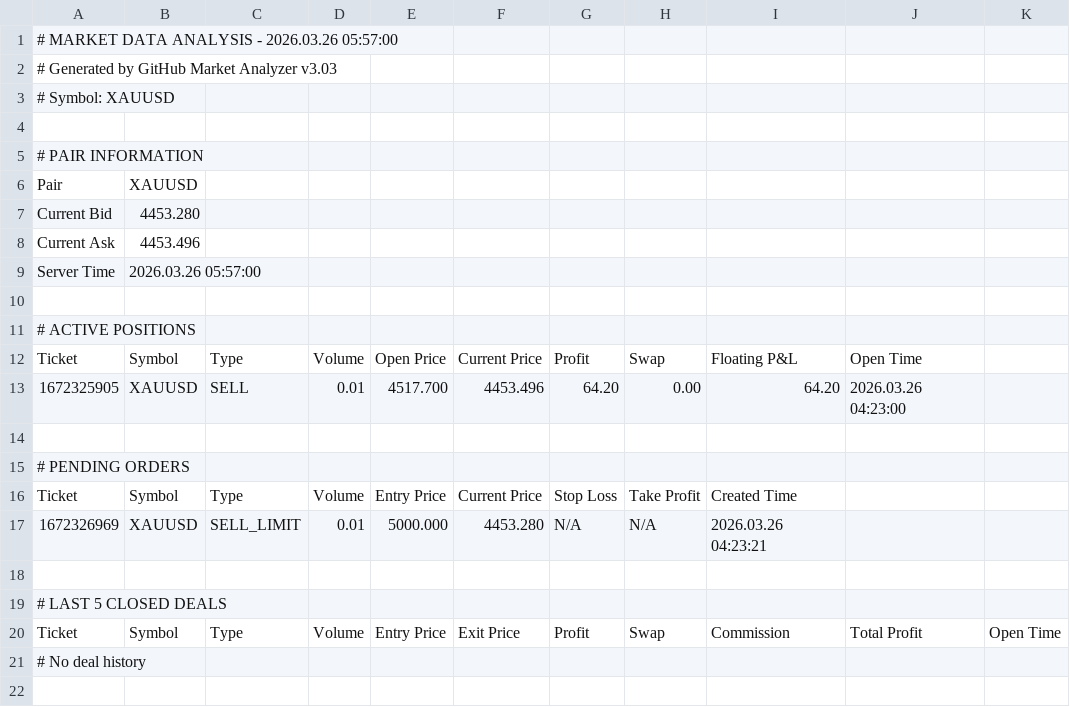
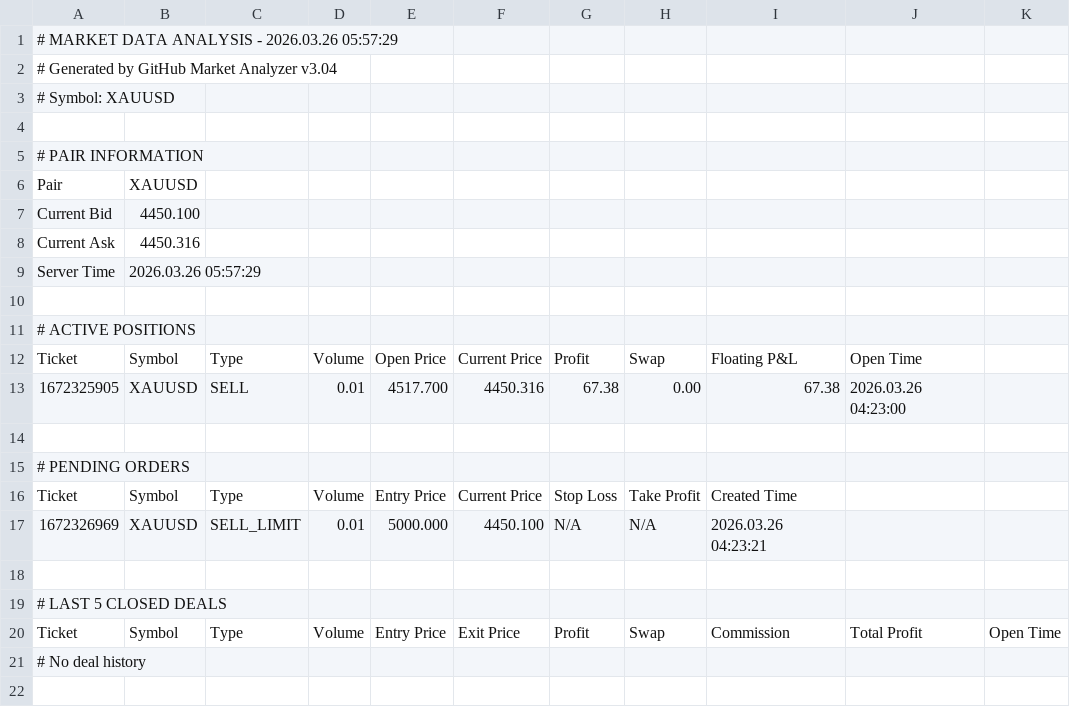
Before and after one commit to ramdanidian/Analisa-Market, a CSV file: forex_data.csv, drawn as a sheet; only a part is shown; the diff names each change by its address in the sheet, - before the commit and + after, or states it on an @@ line.

Commit message:
Market Data Update - 2026.03.26 05:57:30

```diff
--- a/forex_data.csv
+++ b/forex_data.csv
-A1: # MARKET DATA ANALYSIS - 2026.03.26 05:57:00
+A1: # MARKET DATA ANALYSIS - 2026.03.26 05:57:29
-A2: # Generated by GitHub Market Analyzer v3.03
+A2: # Generated by GitHub Market Analyzer v3.04
-B7: 4453.280
+B7: 4450.100
-B8: 4453.496
+B8: 4450.316
-B9: 2026.03.26 05:57:00
+B9: 2026.03.26 05:57:29
-F13: 4453.496
+F13: 4450.316
-G13: 64.20
+G13: 67.38
-I13: 64.20
+I13: 67.38
-F17: 4453.280
+F17: 4450.100
```
